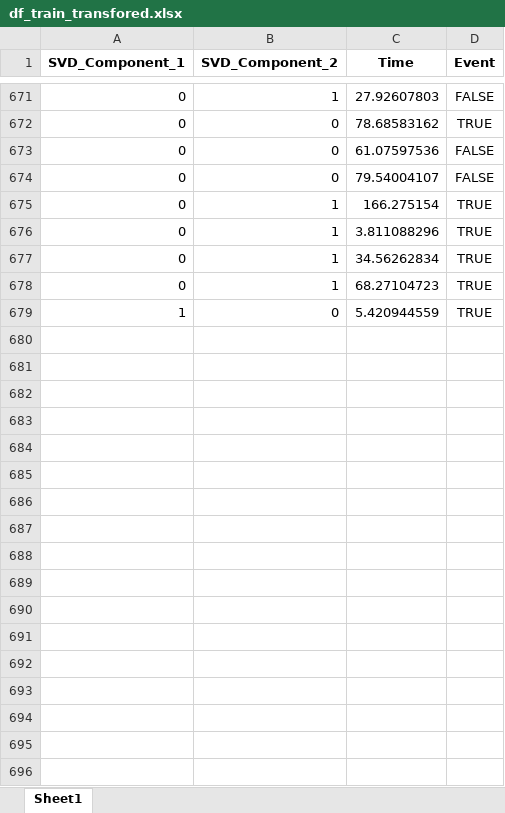
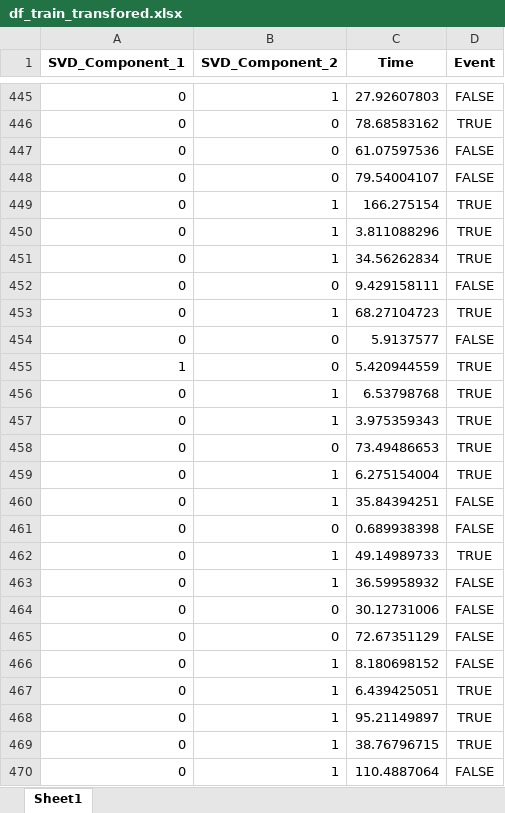
Before and after one commit to muneebaashiq/OSST_survival_ML, an Excel workbook: df_train_transfored.xlsx, sheet Sheet1, drawn as a sheet; only a part is shown, gaps mark what is left out; values as stored, in another font and other column widths than the file's, no borders; the diff covers the shown part only; the diff names each change by its address in the sheet, - before the commit and + after, or states it on an @@ line.

```diff
--- a/df_train_transfored.xlsx (sheet Sheet1)
+++ b/df_train_transfored.xlsx (sheet Sheet1)
+row 452: 0 | 0 | 9.429158111 | FALSE
+row 454: 0 | 0 | 5.9137577 | FALSE
+row 456: 0 | 1 | 6.53798768 | TRUE
+row 457: 0 | 1 | 3.975359343 | TRUE
+row 458: 0 | 0 | 73.49486653 | TRUE
+row 459: 0 | 1 | 6.275154004 | TRUE
+row 460: 0 | 1 | 35.84394251 | FALSE
+row 461: 0 | 0 | 0.689938398 | FALSE
+row 462: 0 | 1 | 49.14989733 | TRUE
@@ row 406 moved to row 463: 0 @@
+row 464: 0 | 0 | 30.12731006 | FALSE
+row 465: 0 | 0 | 72.67351129 | FALSE
+row 466: 0 | 1 | 8.180698152 | FALSE
+row 467: 0 | 1 | 6.439425051 | TRUE
+row 468: 0 | 1 | 95.21149897 | TRUE
+row 469: 0 | 1 | 38.76796715 | TRUE
+row 470: 0 | 1 | 110.4887064 | FALSE
```
Also changed, not shown: 193 added rows, 210 removed rows, 15 moved rows and 18 edited cells elsewhere in this sheet, output/aggregate_results.xlsx, transformed_train_df.xlsx, 4 other files.
